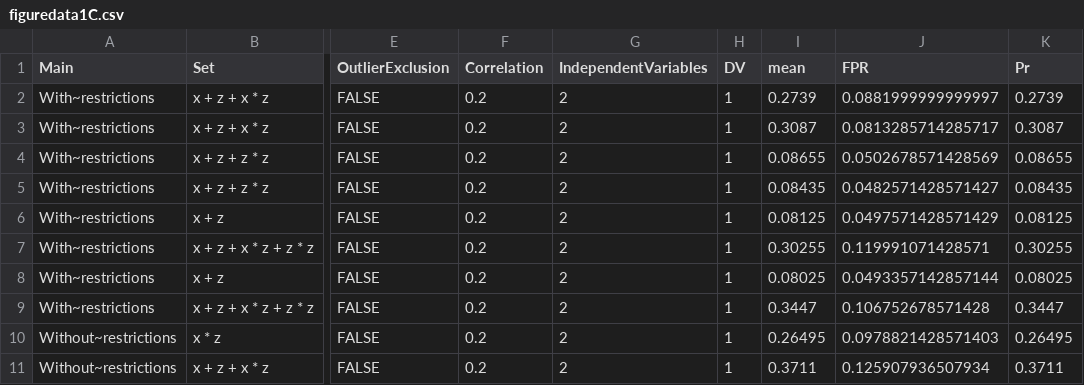
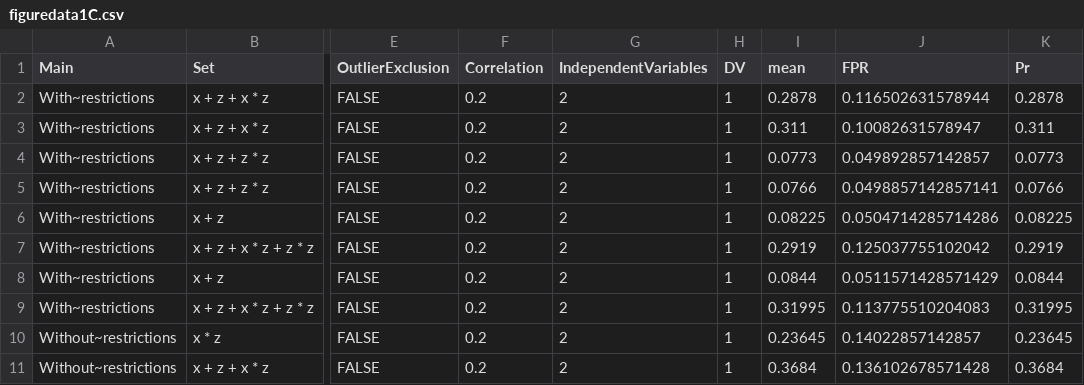
Before and after one commit to jbda0002/P-hacking-sim, a CSV file: R/Analysis/Result/Files/figuredata1C.csv, drawn as a sheet; only a part is shown, gaps mark what is left out; the diff covers the shown part only; the diff names each change by its address in the sheet, - before the commit and + after, or states it on an @@ line.

```diff
--- a/R/Analysis/Result/Files/figuredata1C.csv
+++ b/R/Analysis/Result/Files/figuredata1C.csv
-I2 (mean): 0.2739
+I2 (mean): 0.2878
-J2 (FPR): 0.0881999999999997
+J2 (FPR): 0.116502631578944
-K2 (Pr): 0.2739
+K2 (Pr): 0.2878
-I3 (mean): 0.3087
+I3 (mean): 0.311
-J3 (FPR): 0.0813285714285717
+J3 (FPR): 0.10082631578947
-K3 (Pr): 0.3087
+K3 (Pr): 0.311
-I4 (mean): 0.08655
+I4 (mean): 0.0773
-J4 (FPR): 0.0502678571428569
+J4 (FPR): 0.049892857142857
-K4 (Pr): 0.08655
+K4 (Pr): 0.0773
-I5 (mean): 0.08435
+I5 (mean): 0.0766
-J5 (FPR): 0.0482571428571427
+J5 (FPR): 0.0498857142857141
-K5 (Pr): 0.08435
+K5 (Pr): 0.0766
-I6 (mean): 0.08125
+I6 (mean): 0.08225
-J6 (FPR): 0.0497571428571429
+J6 (FPR): 0.0504714285714286
-K6 (Pr): 0.08125
+K6 (Pr): 0.08225
-I7 (mean): 0.30255
+I7 (mean): 0.2919
-J7 (FPR): 0.119991071428571
+J7 (FPR): 0.125037755102042
-K7 (Pr): 0.30255
+K7 (Pr): 0.2919
-I8 (mean): 0.08025
+I8 (mean): 0.0844
-J8 (FPR): 0.0493357142857144
+J8 (FPR): 0.0511571428571429
-K8 (Pr): 0.08025
+K8 (Pr): 0.0844
-I9 (mean): 0.3447
+I9 (mean): 0.31995
-J9 (FPR): 0.106752678571428
+J9 (FPR): 0.113775510204083
-K9 (Pr): 0.3447
+K9 (Pr): 0.31995
-I10 (mean): 0.26495
+I10 (mean): 0.23645
-J10 (FPR): 0.0978821428571403
+J10 (FPR): 0.14022857142857
-K10 (Pr): 0.26495
+K10 (Pr): 0.23645
-I11 (mean): 0.3711
+I11 (mean): 0.3684
-J11 (FPR): 0.125907936507934
+J11 (FPR): 0.136102678571428
-K11 (Pr): 0.3711
+K11 (Pr): 0.3684
```
Also changed, not shown: 36 edited cells elsewhere in this file, R/Analysis/Result/Files/figuredata1A.csv, R/Analysis/Result/Files/figuredata1B.csv, 23 other files.
